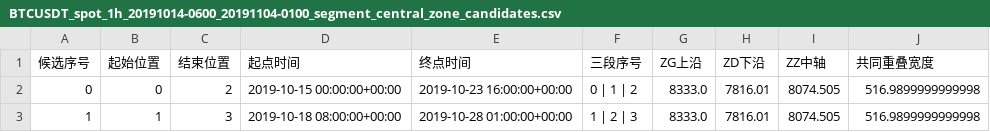
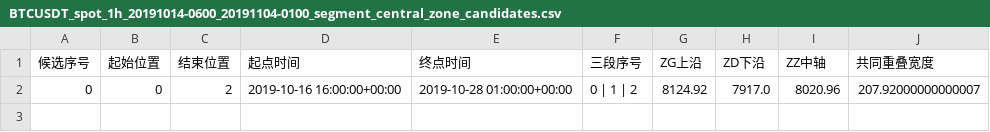
Before and after one commit to pyxm1618/chan-new, a CSV file: artifacts/real/BTCUSDT_spot_1h_20191014-0600_20191104-0100_segment_central_zone_candidates.csv, drawn as a sheet.

```diff
--- a/artifacts/real/BTCUSDT_spot_1h_20191014-0600_20191104-0100_segment_central_zone_candidates.csv
+++ b/artifacts/real/BTCUSDT_spot_1h_20191014-0600_20191104-0100_segment_central_zone_candidates.csv
@@ -1,3 +1,2 @@
 候选序号,起始位置,结束位置,起点时间,终点时间,三段序号,ZG上沿,ZD下沿,ZZ中轴,共同重叠宽度
-0,0,2,2019-10-15 00:00:00+00:00,2019-10-23 16:00:00+00:00,0 | 1 | 2,8333.0,7816.01,8074.505,516.9899999999998
-1,1,3,2019-10-18 08:00:00+00:00,2019-10-28 01:00:00+00:00,1 | 2 | 3,8333.0,7816.01,8074.505,516.9899999999998
+0,0,2,2019-10-16 16:00:00+00:00,2019-10-28 01:00:00+00:00,0 | 1 | 2,8124.92,7917.0,8020.96,207.92000000000007
```
Also changed, not shown: artifacts/demo_feature_fractals.csv, artifacts/real/BTCUSDT_spot_1h_20191014-0600_20191104-0100_feature_fractals.csv, 56 other files.
